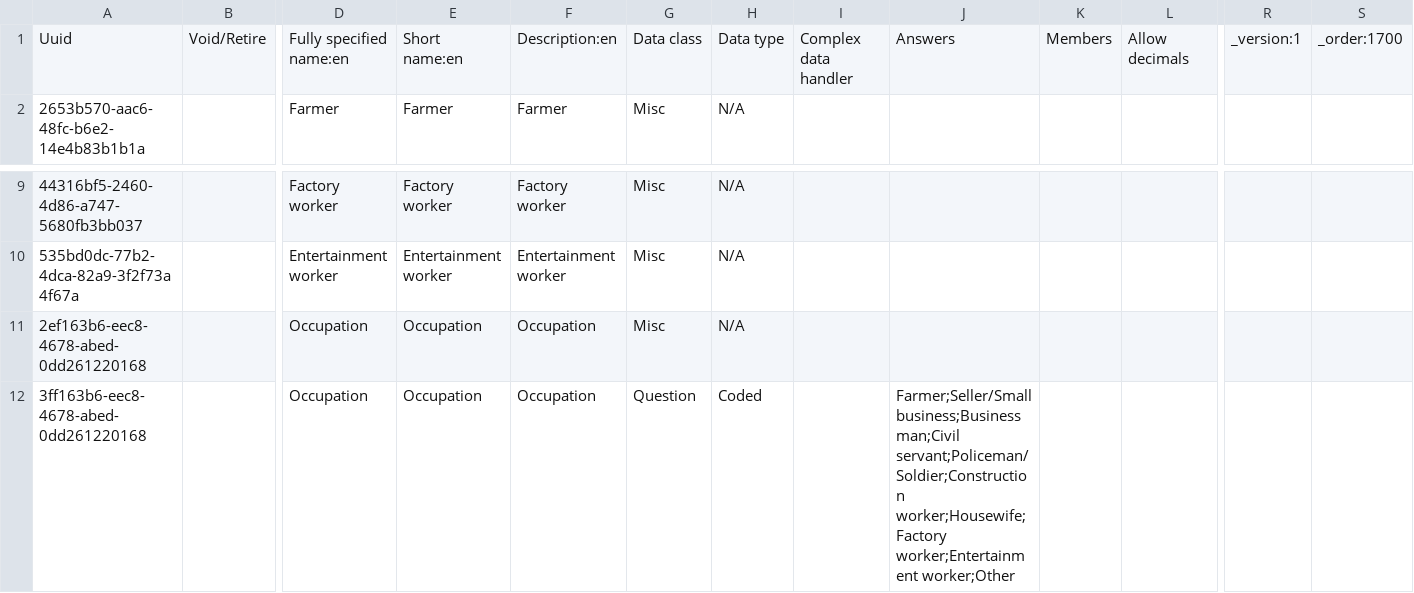
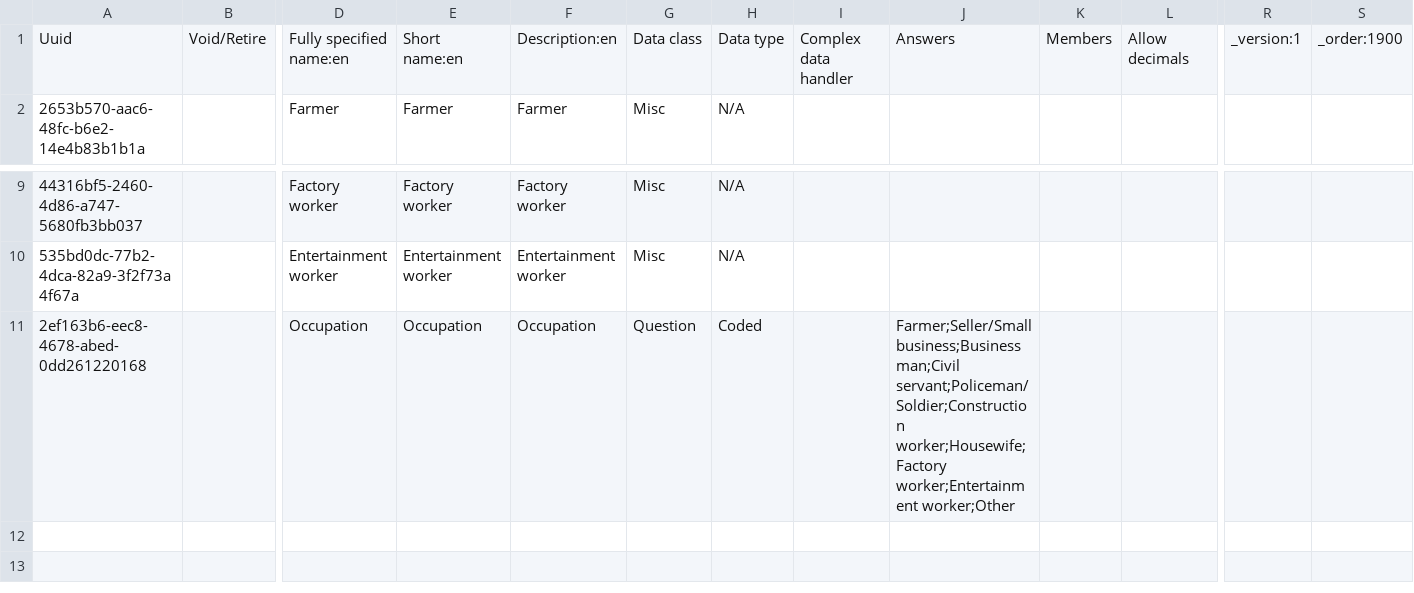
Before and after one commit to ozone-his/ozone-docker-compose, a CSV file: openmrs/openmrs_config/concepts/occupation.csv, drawn as a sheet; only a part is shown, gaps mark what is left out; rows hold the shown columns only; the diff names each change by its address in the sheet, - before the commit and + after, or states it on an @@ line.

```diff
--- a/openmrs/openmrs_config/concepts/occupation.csv
+++ b/openmrs/openmrs_config/concepts/occupation.csv
-S1: _order:1700
+S1: _order:1900
-G11: Misc
+G11: Question
-H11: N/A
+H11: Coded
-J11: (empty)
+J11: Farmer;Seller/Small business;Businessman;Civil servant;Policeman/Soldier;Construction worker;Housewife;Factory worker;Entertainment worker;Other
-row 12: 3ff163b6-eec8-4678-abed-0dd261220168 |  | Occupation | Occupation | Occupation | Question | Coded |  | Farmer;Seller/Small business;Businessman;Civil servant;Policeman/Soldier;Construction worker;Housewife;Factory worker;Entertainment worker;Other
```
Also changed, not shown: 12 other files.
